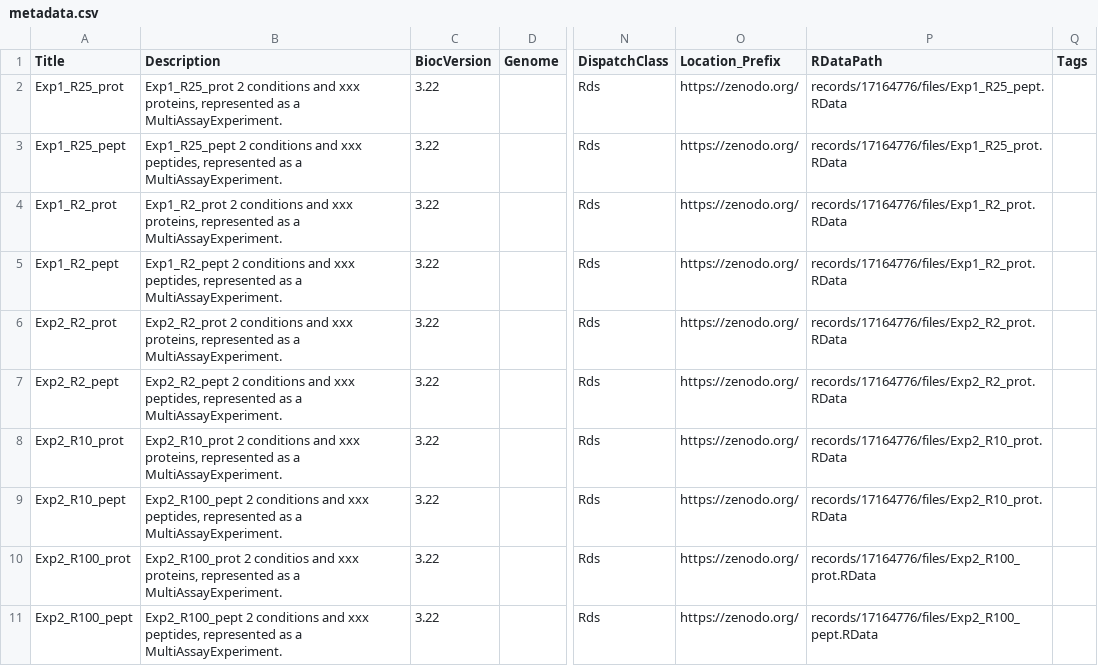
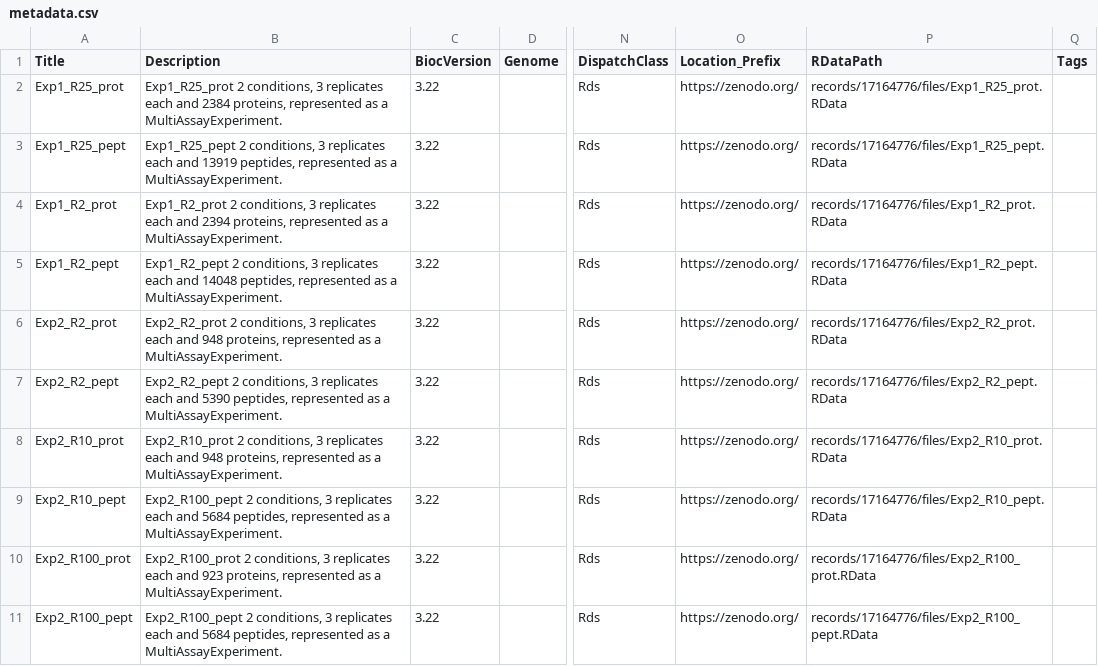
Before and after one commit to edyp-lab/DaparToolshedData, a CSV file: inst/extdata/metadata.csv, drawn as a sheet; only a part is shown, gaps mark what is left out; the diff names each change by its address in the sheet, - before the commit and + after, or states it on an @@ line.

Commit message:
metadata.csv updated

```diff
--- a/inst/extdata/metadata.csv
+++ b/inst/extdata/metadata.csv
-B2 (Description): Exp1_R25_prot 2 conditions and xxx proteins, represented…
+B2 (Description): Exp1_R25_prot 2 conditions, 3 replicates each and 2384 proteins, represented…
-P2 (RDataPath): records/17164776/files/Exp1_R25_pept.RData
+P2 (RDataPath): records/17164776/files/Exp1_R25_prot.RData
-B3 (Description): Exp1_R25_pept 2 conditions and xxx peptides, represented…
+B3 (Description): Exp1_R25_pept 2 conditions, 3 replicates each and 13919 peptides, represented…
-P3 (RDataPath): records/17164776/files/Exp1_R25_prot.RData
+P3 (RDataPath): records/17164776/files/Exp1_R25_pept.RData
-B4 (Description): Exp1_R2_prot 2 conditions and xxx proteins, represented…
+B4 (Description): Exp1_R2_prot 2 conditions, 3 replicates each and 2394 proteins, represented…
-B5 (Description): Exp1_R2_pept 2 conditions and xxx peptides, represented…
+B5 (Description): Exp1_R2_pept 2 conditions, 3 replicates each and 14048 peptides, represented…
-P5 (RDataPath): records/17164776/files/Exp1_R2_prot.RData
+P5 (RDataPath): records/17164776/files/Exp1_R2_pept.RData
-B6 (Description): Exp2_R2_prot 2 conditions and xxx proteins, represented…
+B6 (Description): Exp2_R2_prot 2 conditions, 3 replicates each and 948 proteins, represented…
-B7 (Description): Exp2_R2_pept 2 conditions and xxx peptides, represented…
+B7 (Description): Exp2_R2_pept 2 conditions, 3 replicates each and 5390 peptides, represented…
-P7 (RDataPath): records/17164776/files/Exp2_R2_prot.RData
+P7 (RDataPath): records/17164776/files/Exp2_R2_pept.RData
-B8 (Description): Exp2_R10_prot 2 conditions and xxx proteins, represented…
+B8 (Description): Exp2_R10_prot 2 conditions, 3 replicates each and 948 proteins, represented…
-B9 (Description): Exp2_R100_pept 2 conditions and xxx peptides, represented…
+B9 (Description): Exp2_R100_pept 2 conditions, 3 replicates each and 5684 peptides, represented…
-P9 (RDataPath): records/17164776/files/Exp2_R10_prot.RData
+P9 (RDataPath): records/17164776/files/Exp2_R10_pept.RData
-B10 (Description): Exp2_R100_prot 2 conditios and xxx proteins, represented…
+B10 (Description): Exp2_R100_prot 2 conditions, 3 replicates each and 923 proteins, represented…
-B11 (Description): Exp2_R100_pept 2 conditions and xxx peptides, represented…
+B11 (Description): Exp2_R100_pept 2 conditions, 3 replicates each and 5684 peptides, represented…
```
Also changed, not shown: 2 other files.
